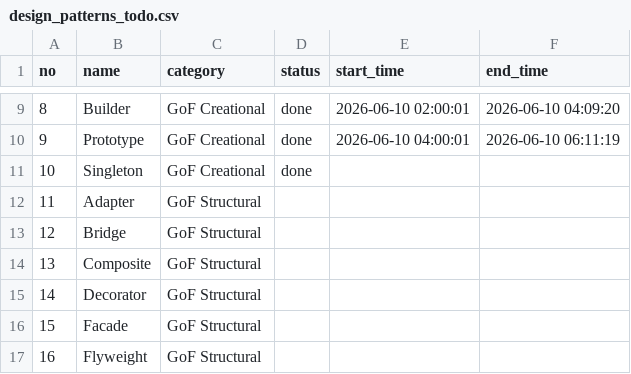
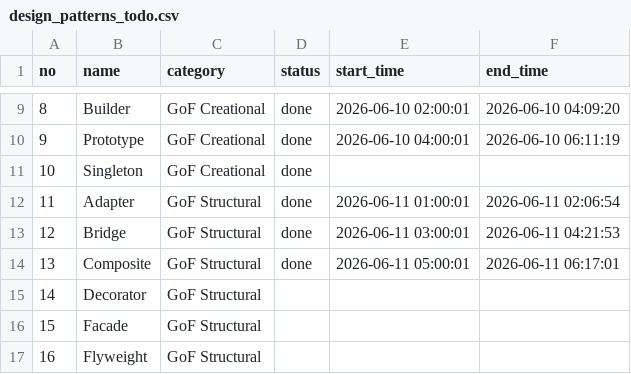
Before and after one commit to alfa-yohannis/short_video_generator, a CSV file: design_patterns_todo.csv, drawn as a sheet; only a part is shown, gaps mark what is left out.

```diff
--- a/design_patterns_todo.csv
+++ b/design_patterns_todo.csv
@@ -11,5 +11,5 @@ no,name,category,status,start_time,end_time
 10,Singleton,GoF Creational,done,,
-11,Adapter,GoF Structural,,,
-12,Bridge,GoF Structural,,,
-13,Composite,GoF Structural,,,
+11,Adapter,GoF Structural,done,2026-06-11 01:00:01,2026-06-11 02:06:54
+12,Bridge,GoF Structural,done,2026-06-11 03:00:01,2026-06-11 04:21:53
+13,Composite,GoF Structural,done,2026-06-11 05:00:01,2026-06-11 06:17:01
 14,Decorator,GoF Structural,,,
```
Also changed, not shown: 22 other files.
